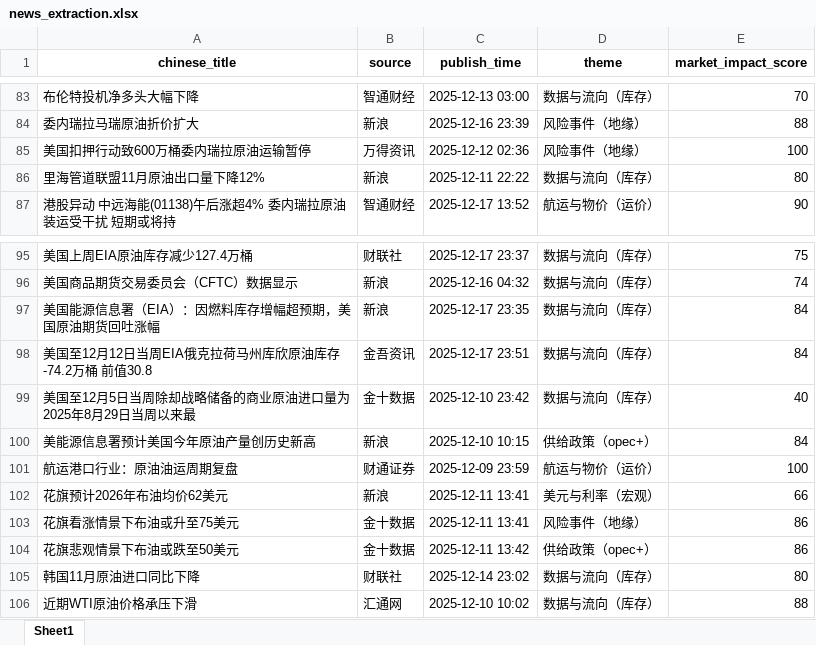
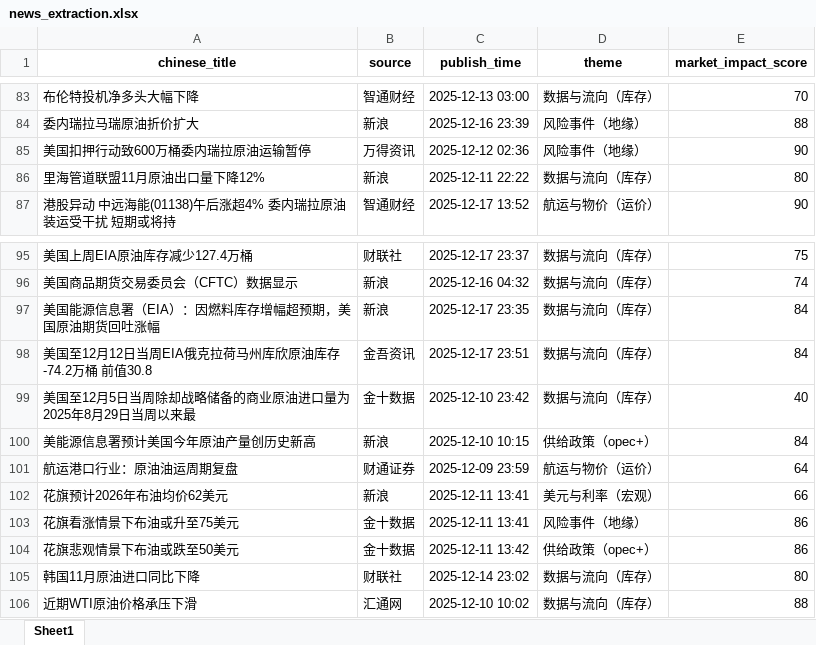
Before and after one commit to Car1Fu/crude-compass, an Excel workbook: data/data_xlsx/news_extraction.xlsx, sheet Sheet1, drawn as a sheet; only a part is shown, gaps mark what is left out; values as stored, in another font and other column widths than the file's, no borders; the diff covers the shown part only; the diff names each change by its address in the sheet, - before the commit and + after, or states it on an @@ line.

```diff
--- a/data/data_xlsx/news_extraction.xlsx (sheet Sheet1)
+++ b/data/data_xlsx/news_extraction.xlsx (sheet Sheet1)
-E85 (market_impact_score): 100
+E85 (market_impact_score): 90
-E101 (market_impact_score): 100
+E101 (market_impact_score): 64
```
Also changed, not shown: 23 edited cells elsewhere in this sheet, 3 other files.
